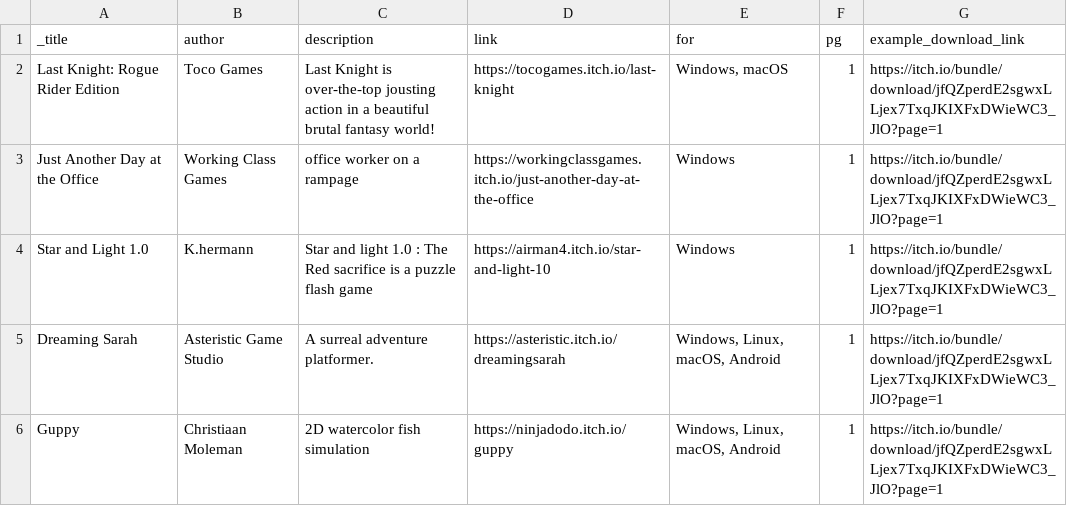
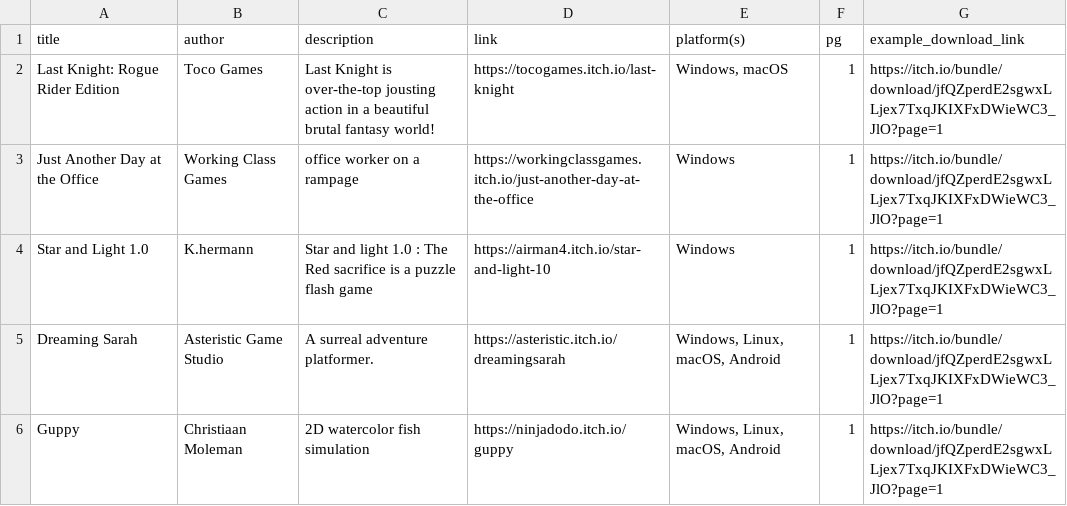
Before and after one commit to helloimowen/scrape-itch-bundle, a CSV file: game_list.csv, drawn as a sheet; only a part is shown.

```diff
--- a/game_list.csv
+++ b/game_list.csv
@@ -1,2 +1,2 @@
-_title,author,description,link,for,pg,example_download_link
+title,author,description,link,platform(s),pg,example_download_link
 Last Knight: Rogue Rider Edition,Toco Games,Last Knight is over-the-top jousting action in a beautiful brutal fantasy world!,https://tocogames.itch.io/last-knight,"Windows, macOS",1,https://itch.io/bundle/download/jfQZperdE2sgwxLLjex7TxqJKIXFxDWieWC3_JlO?page=1
```
Also changed, not shown: 3 other files.
